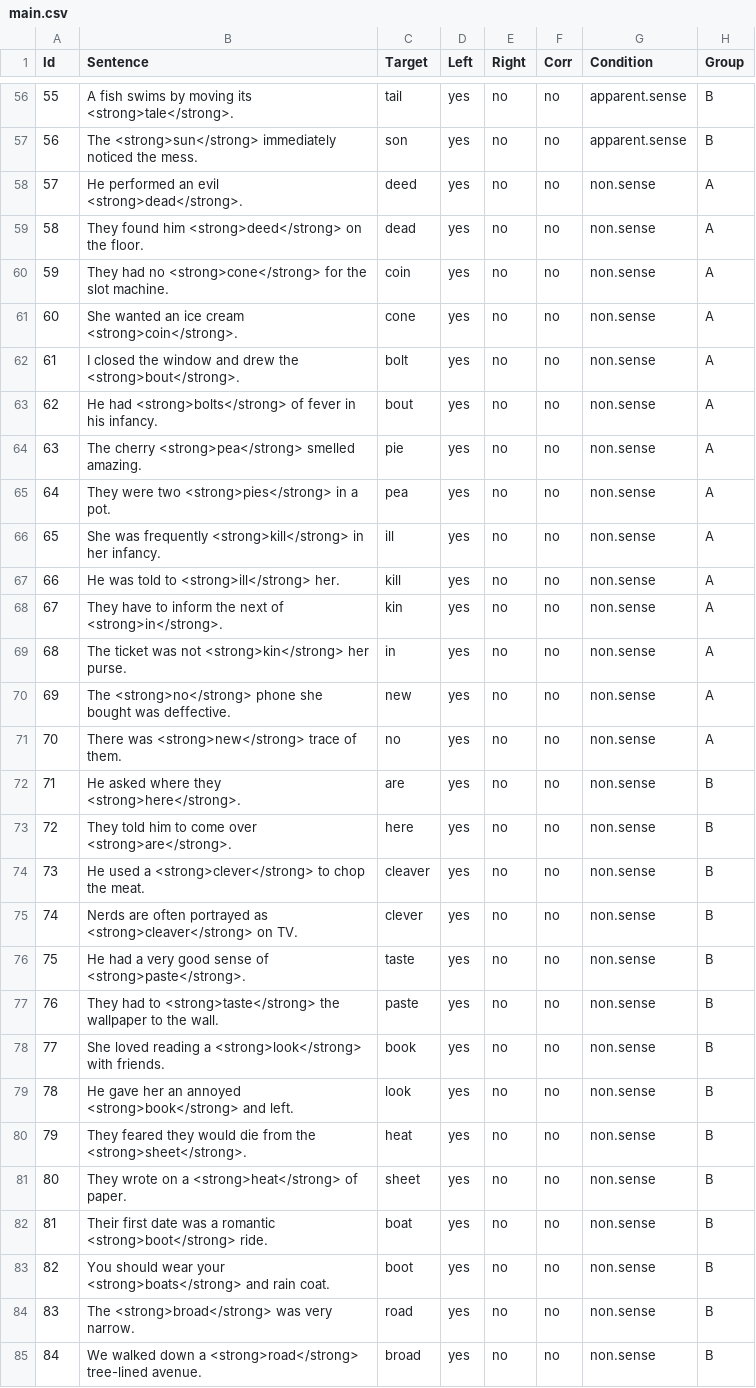
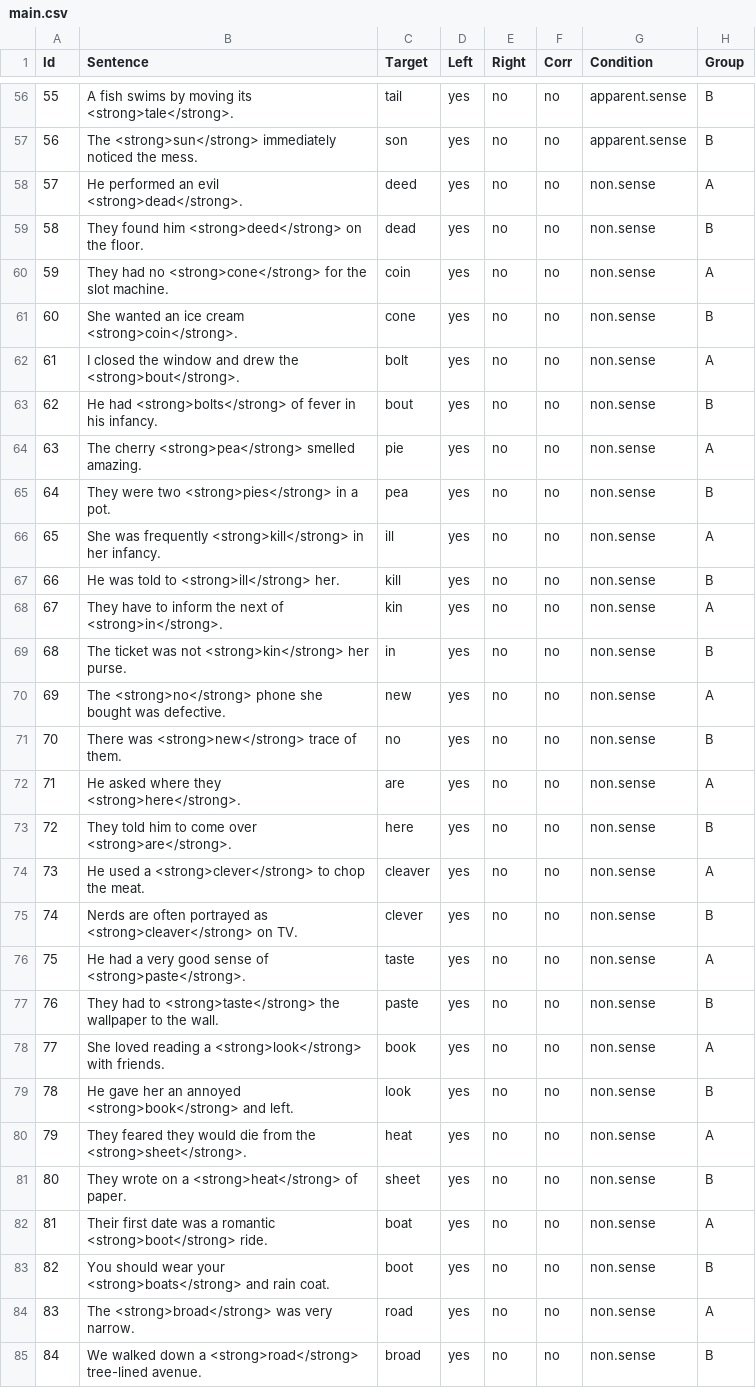
Before and after one commit to skeptikantin/ajt, a CSV file: chunk_includes/main.csv, drawn as a sheet; only a part is shown, gaps mark what is left out.

Commit message:
Update main.csv

```diff
--- a/chunk_includes/main.csv
+++ b/chunk_includes/main.csv
@@ -58,28 +58,28 @@
 57,He performed an evil <strong>dead</strong>. ,deed,yes,no,no,non.sense,A
-58,They found him <strong>deed</strong> on the floor. ,dead,yes,no,no,non.sense,A
+58,They found him <strong>deed</strong> on the floor. ,dead,yes,no,no,non.sense,B
 59,They had no <strong>cone</strong> for the slot machine.,coin,yes,no,no,non.sense,A
-60,She wanted an ice cream <strong>coin</strong>. ,cone,yes,no,no,non.sense,A
+60,She wanted an ice cream <strong>coin</strong>. ,cone,yes,no,no,non.sense,B
 61,I closed the window and drew the <strong>bout</strong>. ,bolt,yes,no,no,non.sense,A
-62,He had <strong>bolts</strong> of fever in his infancy.,bout,yes,no,no,non.sense,A
+62,He had <strong>bolts</strong> of fever in his infancy.,bout,yes,no,no,non.sense,B
 63,The cherry <strong>pea</strong> smelled amazing.,pie,yes,no,no,non.sense,A
-64,They were two <strong>pies</strong> in a pot. ,pea,yes,no,no,non.sense,A
+64,They were two <strong>pies</strong> in a pot. ,pea,yes,no,no,non.sense,B
 65,She was frequently <strong>kill</strong> in her infancy. ,ill,yes,no,no,non.sense,A
-66,He was told to <strong>ill</strong> her. ,kill,yes,no,no,non.sense,A
+66,He was told to <strong>ill</strong> her. ,kill,yes,no,no,non.sense,B
 67,They have to inform the next of <strong>in</strong>. ,kin,yes,no,no,non.sense,A
-68,The ticket was not <strong>kin</strong> her purse. ,in,yes,no,no,non.sense,A
-69,The <strong>no</strong> phone she bought was deffective. ,new,yes,no,no,non.sense,A
-70,There was <strong>new</strong> trace of them. ,no,yes,no,no,non.sense,A
-71,He asked where they <strong>here</strong>.,are,yes,no,no,non.sense,B
+68,The ticket was not <strong>kin</strong> her purse. ,in,yes,no,no,non.sense,B
+69,The <strong>no</strong> phone she bought was defective. ,new,yes,no,no,non.sense,A
+70,There was <strong>new</strong> trace of them. ,no,yes,no,no,non.sense,B
+71,He asked where they <strong>here</strong>.,are,yes,no,no,non.sense,A
 72,They told him to come over <strong>are</strong>. ,here,yes,no,no,non.sense,B
-73,He used a <strong>clever</strong> to chop the meat. ,cleaver,yes,no,no,non.sense,B
+73,He used a <strong>clever</strong> to chop the meat. ,cleaver,yes,no,no,non.sense,A
 74,Nerds are often portrayed as <strong>cleaver</strong> on TV. ,clever,yes,no,no,non.sense,B
-75,He had a very good sense of <strong>paste</strong>.,taste,yes,no,no,non.sense,B
+75,He had a very good sense of <strong>paste</strong>.,taste,yes,no,no,non.sense,A
 76,They had to <strong>taste</strong> the wallpaper to the wall.,paste,yes,no,no,non.sense,B
-77,She loved reading a <strong>look</strong> with friends. ,book,yes,no,no,non.sense,B
+77,She loved reading a <strong>look</strong> with friends. ,book,yes,no,no,non.sense,A
 78,He gave her an annoyed <strong>book</strong> and left.,look,yes,no,no,non.sense,B
-79,They feared they would die from the <strong>sheet</strong>. ,heat ,yes,no,no,non.sense,B
+79,They feared they would die from the <strong>sheet</strong>. ,heat ,yes,no,no,non.sense,A
 80,They wrote on a <strong>heat</strong> of paper.,sheet,yes,no,no,non.sense,B
-81,Their first date was a romantic <strong>boot</strong> ride. ,boat,yes,no,no,non.sense,B
+81,Their first date was a romantic <strong>boot</strong> ride. ,boat,yes,no,no,non.sense,A
 82,You should wear your <strong>boats</strong> and rain coat. ,boot,yes,no,no,non.sense,B
-83,The <strong>broad</strong> was very narrow. ,road,yes,no,no,non.sense,B
+83,The <strong>broad</strong> was very narrow. ,road,yes,no,no,non.sense,A
 84,We walked down a <strong>road</strong> tree-lined avenue.,broad,yes,no,no,non.sense,B
```
